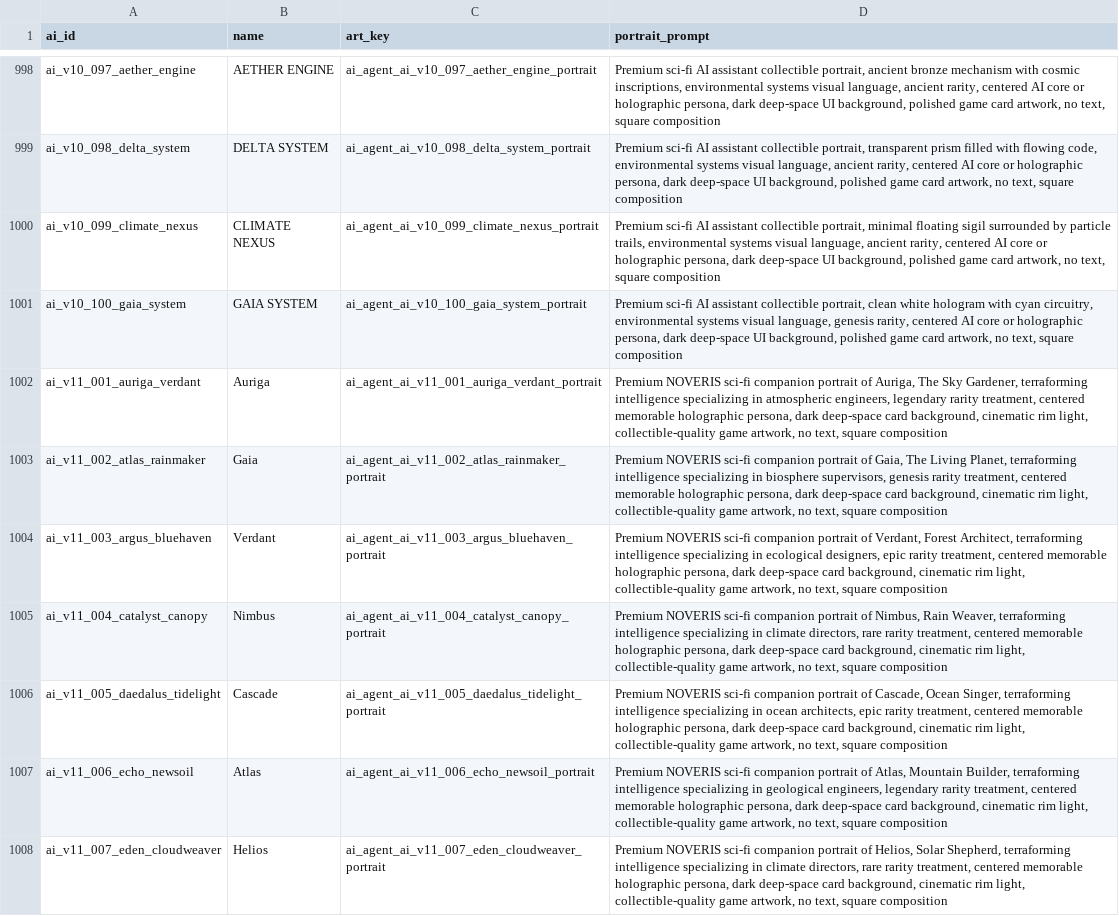
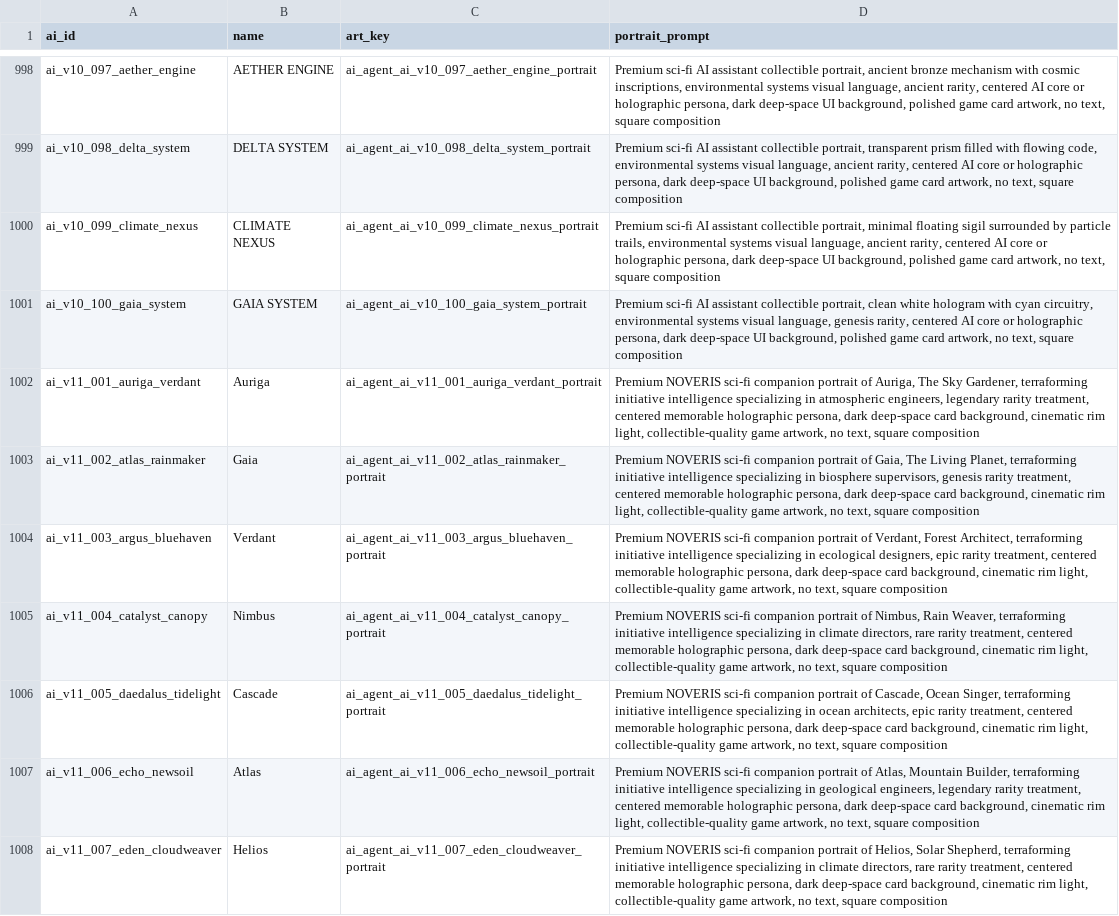
Before and after one commit to mrinfinitum/project-genesis, a CSV file: data/ai-agents/exports/ai_portrait_prompts.csv, drawn as a sheet; only a part is shown, gaps mark what is left out; the diff covers the shown part only; the diff names each change by its address in the sheet, - before the commit and + after, or states it on an @@ line.

```diff
--- a/data/ai-agents/exports/ai_portrait_prompts.csv
+++ b/data/ai-agents/exports/ai_portrait_prompts.csv
-D1002 (portrait_prompt): …Gardener, terraforming intelligence specializing…
+D1002 (portrait_prompt): …Gardener, terraforming initiative intelligence specializing…
-D1003 (portrait_prompt): …Planet, terraforming intelligence specializing…
+D1003 (portrait_prompt): …Planet, terraforming initiative intelligence specializing…
-D1004 (portrait_prompt): …Architect, terraforming intelligence specializing…
+D1004 (portrait_prompt): …Architect, terraforming initiative intelligence specializing…
-D1005 (portrait_prompt): …Weaver, terraforming intelligence specializing…
+D1005 (portrait_prompt): …Weaver, terraforming initiative intelligence specializing…
-D1006 (portrait_prompt): …Singer, terraforming intelligence specializing…
+D1006 (portrait_prompt): …Singer, terraforming initiative intelligence specializing…
-D1007 (portrait_prompt): …Builder, terraforming intelligence specializing…
+D1007 (portrait_prompt): …Builder, terraforming initiative intelligence specializing…
-D1008 (portrait_prompt): …Shepherd, terraforming intelligence specializing…
+D1008 (portrait_prompt): …Shepherd, terraforming initiative intelligence specializing…
```
Also changed, not shown: 133 edited cells elsewhere in this file, data/ai-agents/exports/ai_localization.csv, 8 other files.
